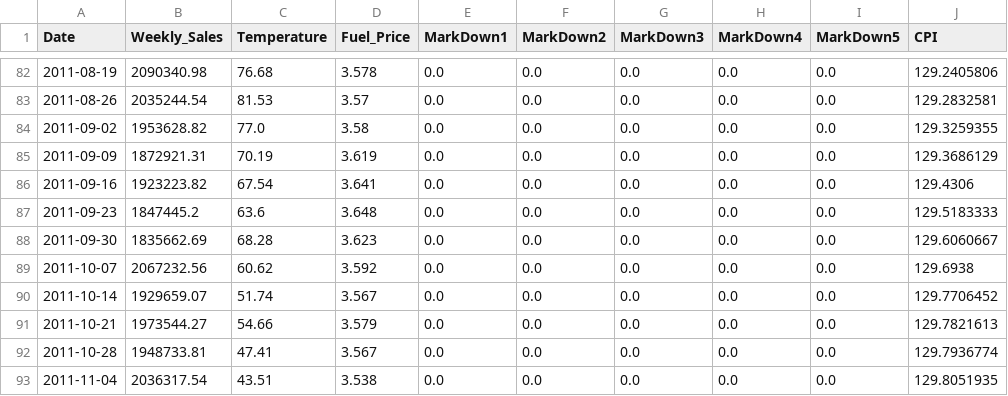
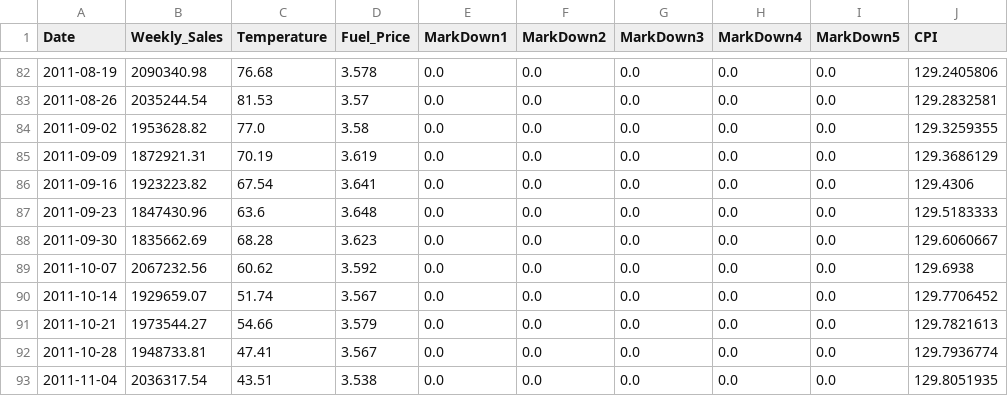
Before and after one commit to Pangellotti/darts_practice, a CSV file: darts_practice/data/train_exo.csv (was darts_practice/data/df_exo_1.csv), drawn as a sheet; only a part is shown, gaps mark what is left out; the diff covers the shown part only; the diff names each change by its address in the sheet, - before the commit and + after, or states it on an @@ line.

```diff
--- a/darts_practice/data/df_exo_1.csv
+++ b/darts_practice/data/train_exo.csv
-B87 (Weekly_Sales): 1847445.2
+B87 (Weekly_Sales): 1847430.96
```
Also changed, not shown: 1 removed row and 9 edited cells elsewhere in this file, darts_practice/data/test.csv, 4 other files.
